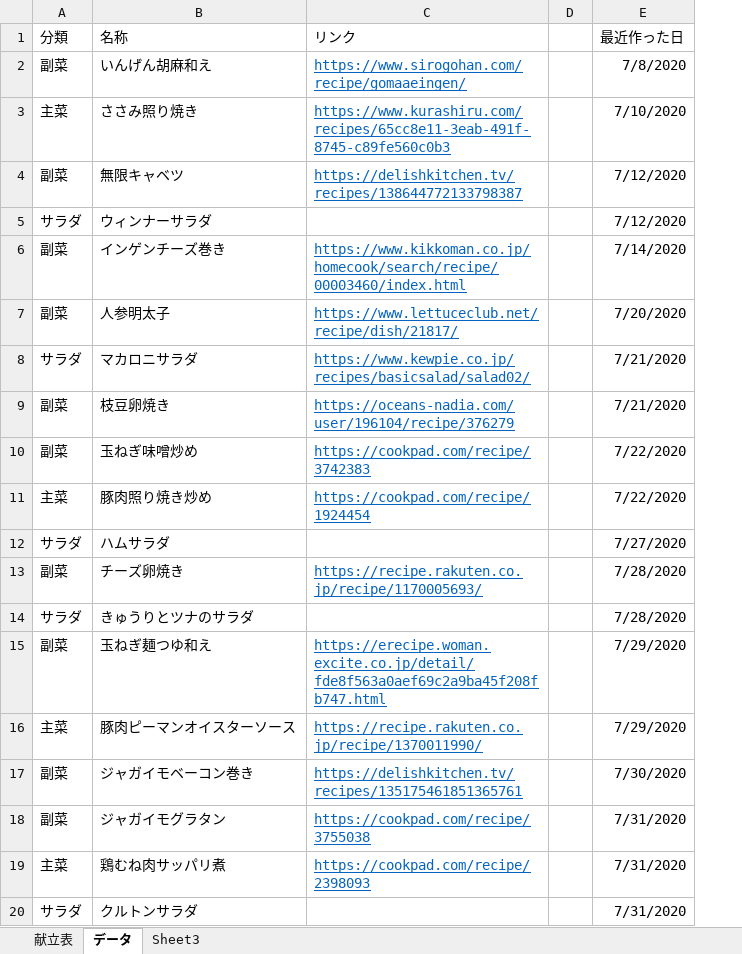
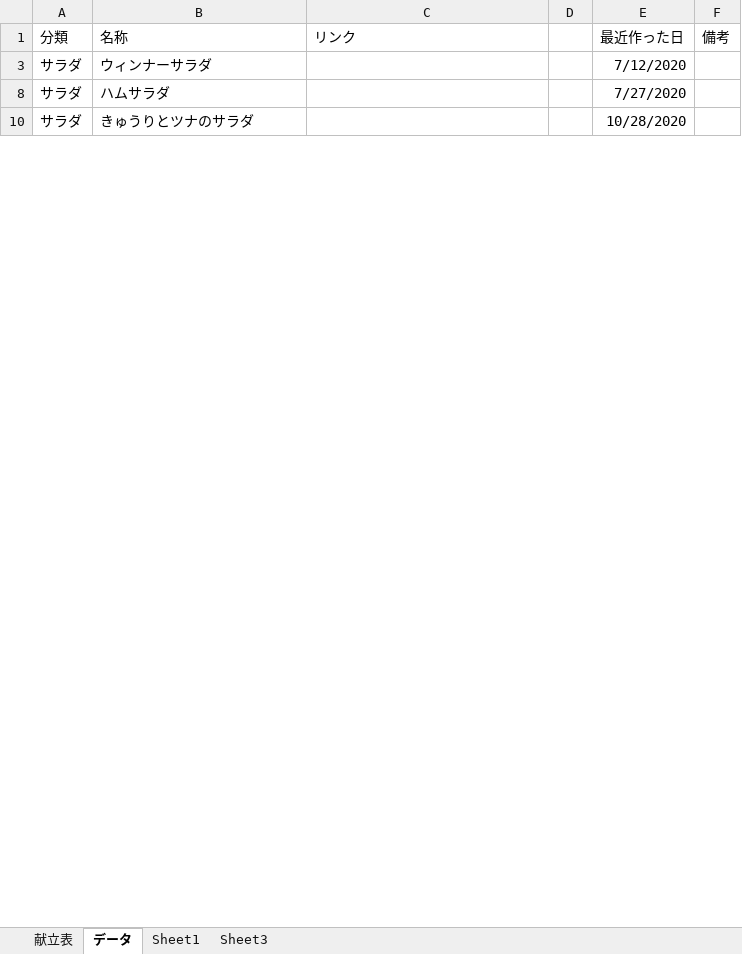
Before and after one commit to corutopi/ExcelGit, an Excel workbook: 弁当管理.xlsm, sheet データ, drawn as a sheet; only a part is shown; values as stored, in another font and other column widths than the file's, no borders; conditional formats not drawn; removed rows and columns are numbered as before the commit, all else as after; the diff covers the shown part only; the diff names each change by its address in the sheet, - before the commit and + after, or states it on an @@ line.

```diff
--- a/弁当管理.xlsm (sheet データ)
+++ b/弁当管理.xlsm (sheet データ)
+sheet tab: Sheet1
-column D, empty
+column D, empty
+column F (備考), empty
-row 2: 副菜 | いんげん胡麻和え | https://www.sirogohan.com/recipe/gomaaeingen/ |  | 7/8/2020
-row 3: 主菜 | ささみ照り焼き | https://www.kurashiru.com/recipes/65cc8e11-3eab-491f-8745-c89fe560c0b3 |  | 7/10/2020
-row 4: 副菜 | 無限キャベツ | https://delishkitchen.tv/recipes/138644772133798387 |  | 7/12/2020
@@ row 6 hidden: 副菜 | インゲンチーズ巻き | https://www.kikkoman.co.jp/homecook/search/recipe/00003460/index.html |  | 7/14/2020 @@
-row 7: 副菜 | 人参明太子 | https://www.lettuceclub.net/recipe/dish/21817/ |  | 7/20/2020
-row 8: サラダ | マカロニサラダ | https://www.kewpie.co.jp/recipes/basicsalad/salad02/ |  | 7/21/2020
@@ row 9 hidden: 副菜 | 枝豆卵焼き | https://oceans-nadia.com/user/196104/recipe/376279 |  | 7/21/2020 @@
-row 10: 副菜 | 玉ねぎ味噌炒め | https://cookpad.com/recipe/3742383 |  | 7/22/2020
@@ row 11 hidden: 主菜 | 豚肉照り焼き炒め | https://cookpad.com/recipe/1924454 |  | 7/22/2020 @@
@@ row 13 hidden: 副菜 | チーズ卵焼き | https://recipe.rakuten.co.jp/recipe/1170005693/ |  | 7/28/2020 @@
-E10 (最近作った日): 7/28/2020
+E10 (最近作った日): 10/28/2020
@@ row 15 hidden: 副菜 | 玉ねぎ麺つゆ和え | https://erecipe.woman.excite.co.jp/detail/fde8f563a0aef69c2a9ba45f208fb747.html |  | 7/29/2020 @@
-row 16: 主菜 | 豚肉ピーマンオイスターソース | https://recipe.rakuten.co.jp/recipe/1370011990/ |  | 7/29/2020
-row 17: 副菜 | ジャガイモベーコン巻き | https://delishkitchen.tv/recipes/135175461851365761 |  | 7/30/2020
@@ row 18 hidden: 副菜 | ジャガイモグラタン | https://cookpad.com/recipe/3755038 |  | 7/31/2020 @@
@@ row 19 hidden: 主菜 | 鶏むね肉サッパリ煮 | https://cookpad.com/recipe/2398093 |  | 7/31/2020 @@
-row 20: サラダ | クルトンサラダ |  |  | 7/31/2020
```
Also changed, not shown: 14 added rows, 12 removed rows, 28 hidden or unhidden rows and 11 edited cells elsewhere in this sheet, sheet 献立表, formulas that keep their value, hidden cells.
